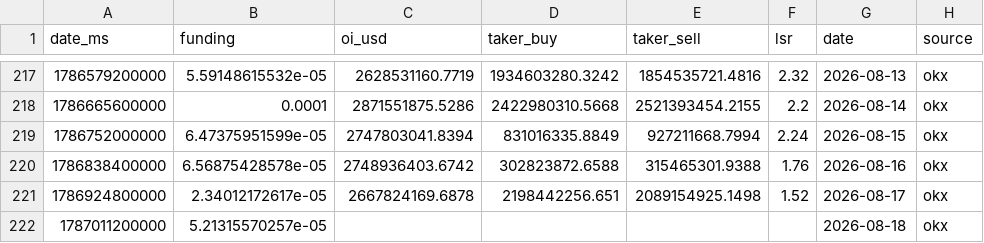
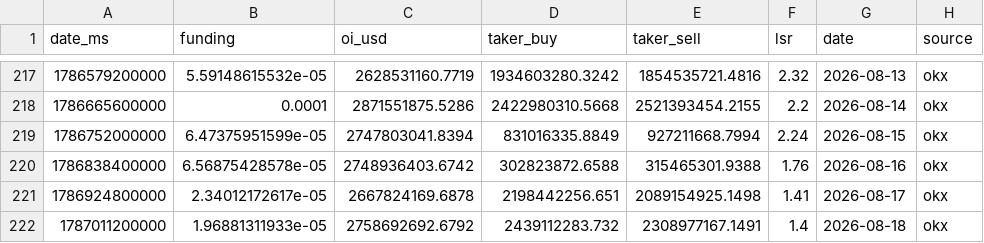
Before and after one commit to kenhuangads/btc-trader, a CSV file: history/derivatives.csv, drawn as a sheet; only a part is shown, gaps mark what is left out.

```diff
--- a/history/derivatives.csv
+++ b/history/derivatives.csv
@@ -220,3 +220,3 @@ date_ms,funding,oi_usd,taker_buy,taker_sell,lsr,date,source
 1786838400000,6.56875428578e-05,2748936403.6742,302823872.6588,315465301.9388,1.76,2026-08-16,okx
-1786924800000,2.34012172617e-05,2667824169.6878,2198442256.651,2089154925.1498,1.52,2026-08-17,okx
-1787011200000,5.21315570257e-05,,,,,2026-08-18,okx
+1786924800000,2.34012172617e-05,2667824169.6878,2198442256.651,2089154925.1498,1.41,2026-08-17,okx
+1787011200000,1.96881311933e-05,2758692692.6792,2439112283.732,2308977167.1491,1.4,2026-08-18,okx
```
Also changed, not shown: 6 other files.
